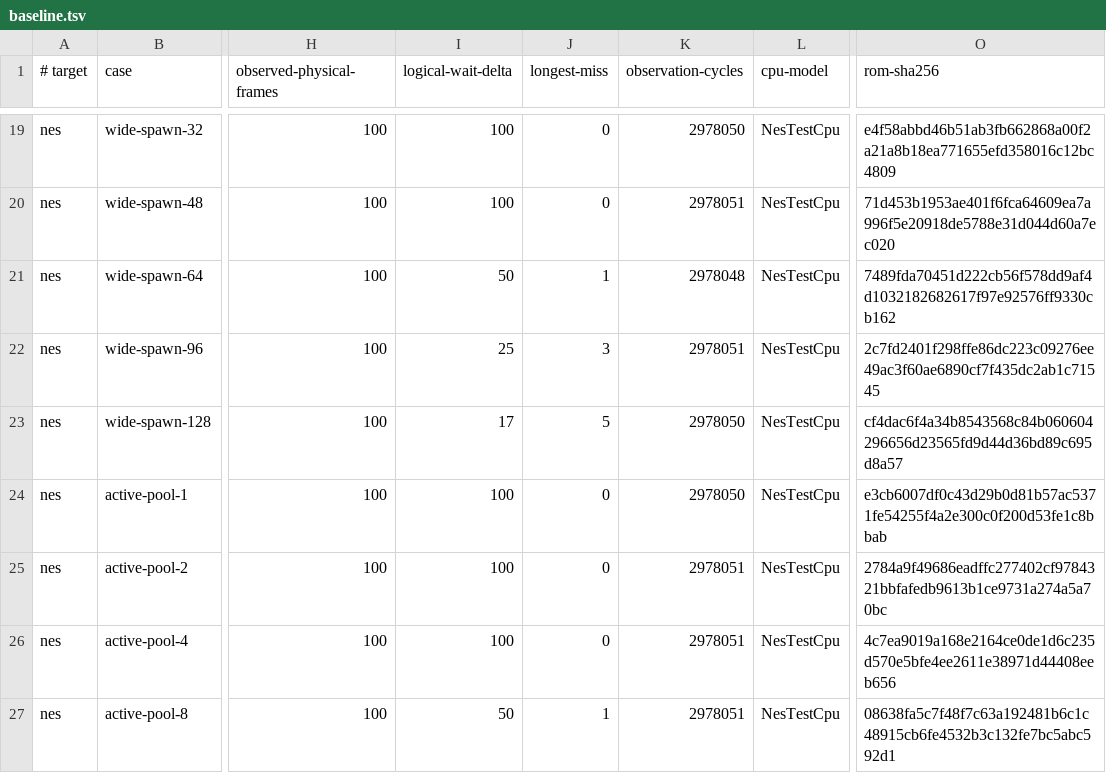
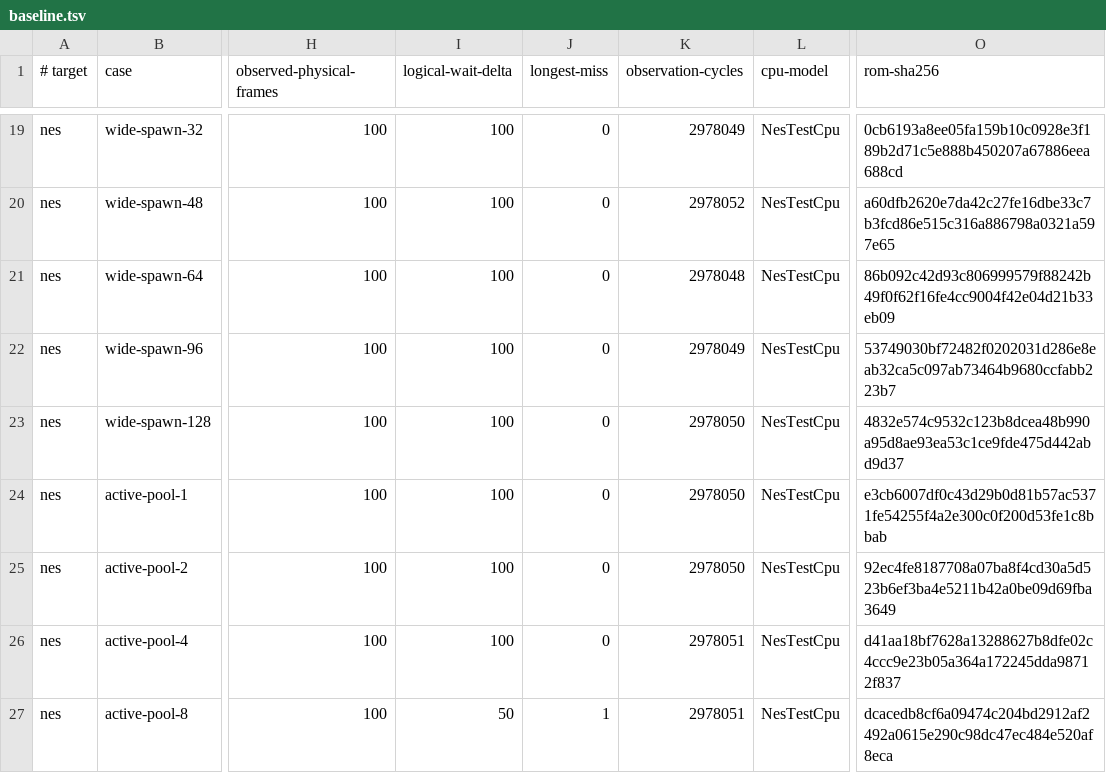
Before and after one commit to SuperJMN/RetroSharp, a TSV file: validation/generated-code-performance/baseline.tsv, drawn as a sheet; only a part is shown, gaps mark what is left out; the diff covers the shown part only; the diff names each change by its address in the sheet, - before the commit and + after, or states it on an @@ line.

```diff
--- a/validation/generated-code-performance/baseline.tsv
+++ b/validation/generated-code-performance/baseline.tsv
-K19 (observation-cycles): 2978050
+K19 (observation-cycles): 2978049
-O19 (rom-sha256): e4f58abbd46b51ab3fb662868a00f2a21a8b18ea771655efd358016c12bc4809
+O19 (rom-sha256): 0cb6193a8ee05fa159b10c0928e3f189b2d71c5e888b450207a67886eea688cd
-K20 (observation-cycles): 2978051
+K20 (observation-cycles): 2978052
-O20 (rom-sha256): 71d453b1953ae401f6fca64609ea7a996f5e20918de5788e31d044d60a7ec020
+O20 (rom-sha256): a60dfb2620e7da42c27fe16dbe33c7b3fcd86e515c316a886798a0321a597e65
-I21 (logical-wait-delta): 50
+I21 (logical-wait-delta): 100
-J21 (longest-miss): 1
+J21 (longest-miss): 0
-O21 (rom-sha256): 7489fda70451d222cb56f578dd9af4d1032182682617f97e92576ff9330cb162
+O21 (rom-sha256): 86b092c42d93c806999579f88242b49f0f62f16fe4cc9004f42e04d21b33eb09
-I22 (logical-wait-delta): 25
+I22 (logical-wait-delta): 100
-J22 (longest-miss): 3
+J22 (longest-miss): 0
-K22 (observation-cycles): 2978051
+K22 (observation-cycles): 2978049
-O22 (rom-sha256): 2c7fd2401f298ffe86dc223c09276ee49ac3f60ae6890cf7f435dc2ab1c71545
+O22 (rom-sha256): 53749030bf72482f0202031d286e8eab32ca5c097ab73464b9680ccfabb223b7
-I23 (logical-wait-delta): 17
+I23 (logical-wait-delta): 100
-J23 (longest-miss): 5
+J23 (longest-miss): 0
-O23 (rom-sha256): cf4dac6f4a34b8543568c84b060604296656d23565fd9d44d36bd89c695d8a57
+O23 (rom-sha256): 4832e574c9532c123b8dcea48b990a95d8ae93ea53c1ce9fde475d442abd9d37
-K25 (observation-cycles): 2978051
+K25 (observation-cycles): 2978050
-O25 (rom-sha256): 2784a9f49686eadffc277402cf9784321bbfafedb9613b1ce9731a274a5a70bc
+O25 (rom-sha256): 92ec4fe8187708a07ba8f4cd30a5d523b6ef3ba4e5211b42a0be09d69fba3649
-O26 (rom-sha256): 4c7ea9019a168e2164ce0de1d6c235d570e5bfe4ee2611e38971d44408eeb656
+O26 (rom-sha256): d41aa18bf7628a13288627b8dfe02c4ccc9e23b05a364a172245dda98712f837
-O27 (rom-sha256): 08638fa5c7f48f7c63a192481b6c1c48915cb6fe4532b3c132fe7bc5abc592d1
+O27 (rom-sha256): dcacedb8cf6a09474c204bd2912af2492a0615e290c98dc47ec484e520af8eca
```
Also changed, not shown: 33 edited cells elsewhere in this file, 24 other files.
